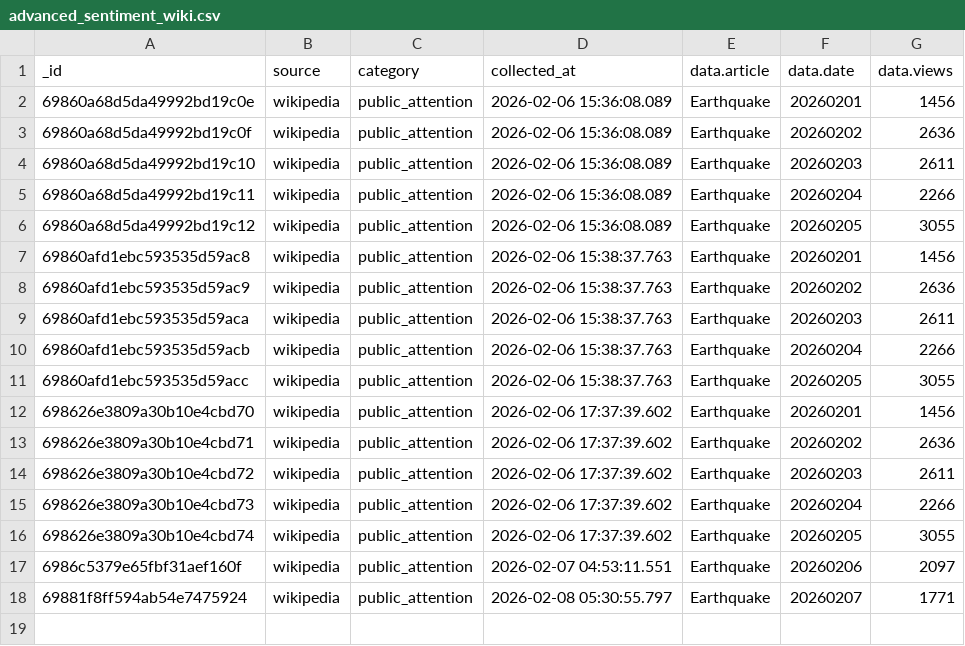
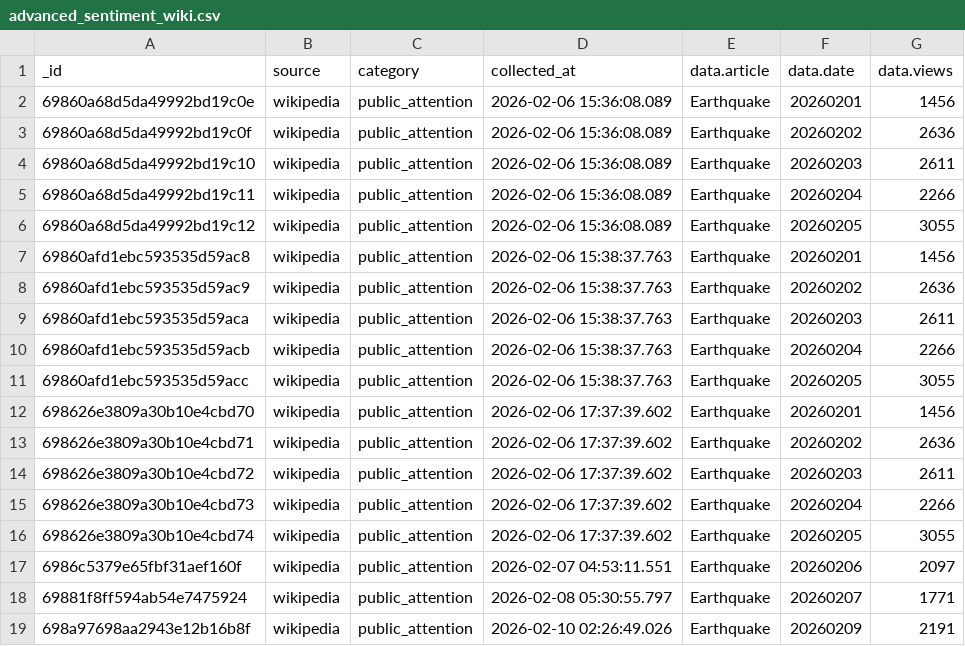
Before and after one commit to Deshawa77/world-pulse-research, a CSV file: advanced_sentiment_wiki.csv, drawn as a sheet; the diff names each change by its address in the sheet, - before the commit and + after, or states it on an @@ line.

```diff
--- a/advanced_sentiment_wiki.csv
+++ b/advanced_sentiment_wiki.csv
+row 19: 698a97698aa2943e12b16b8f | wikipedia | public_attention | 2026-02-10 02:26:49.026 | Earthquake | 20260209 | 2191
```
Also changed, not shown: data/hourly_features.csv, processed_crypto.csv, 10 other files.
